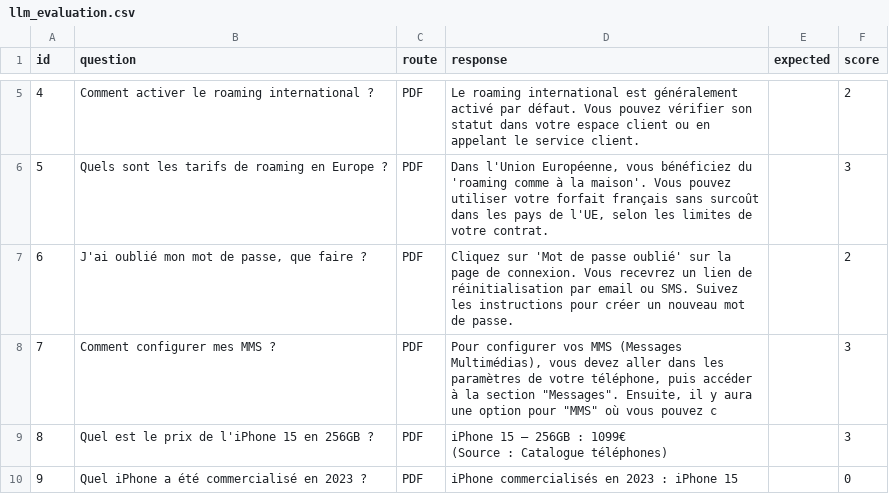
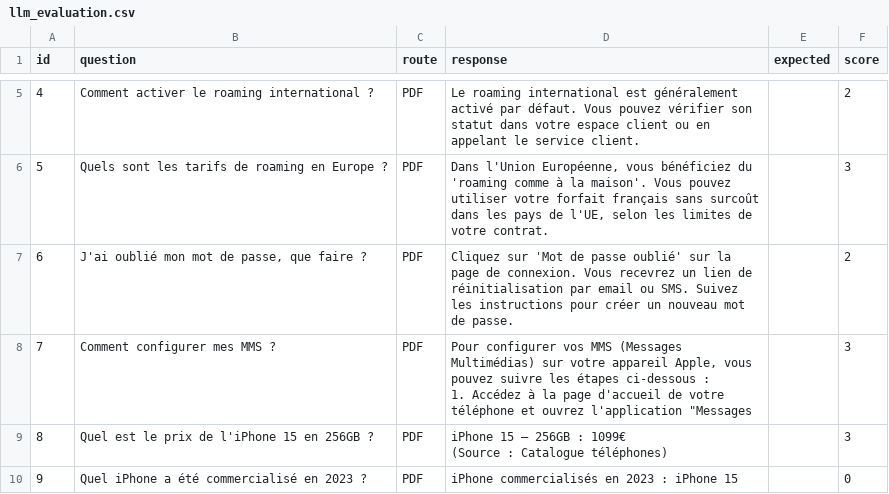
Before and after one commit to Jafra-dotcom/dauphine-project-iasd-2025, a CSV file: llm_evaluation.csv, drawn as a sheet; only a part is shown, gaps mark what is left out; the diff covers the shown part only.

Commit message:
Final  commit - Projet TelecomPlus Multi-Agents RAG

```diff
--- a/llm_evaluation.csv
+++ b/llm_evaluation.csv
@@ -7,3 +13,5 @@ id,question,route,response,expected,score
 6,"J'ai oublié mon mot de passe, que faire ?",PDF,Cliquez sur 'Mot de passe oublié' sur la page de connexion. Vous recevrez un lien de réinitialisation par email ou SMS. Suivez les instructions pour créer un nouveau mot de passe.,,2
-7,Comment configurer mes MMS ?,PDF,"Pour configurer vos MMS (Messages Multimédias), vous devez aller dans les paramètres de votre téléphone, puis accéder à la section ""Messages"". Ensuite, il y aura une option pour ""MMS"" où vous pouvez c",,3
+7,Comment configurer mes MMS ?,PDF,"Pour configurer vos MMS (Messages Multimédias) sur votre appareil Apple, vous pouvez suivre les étapes ci-dessous :
+
+1. Accédez à la page d'accueil de votre téléphone et ouvrez l'application ""Messages",,3
 8,Quel est le prix de l'iPhone 15 en 256GB ?,PDF,"iPhone 15 – 256GB : 1099€
```
Also changed, not shown: 8 edited cells elsewhere in this file, 6 other files.
